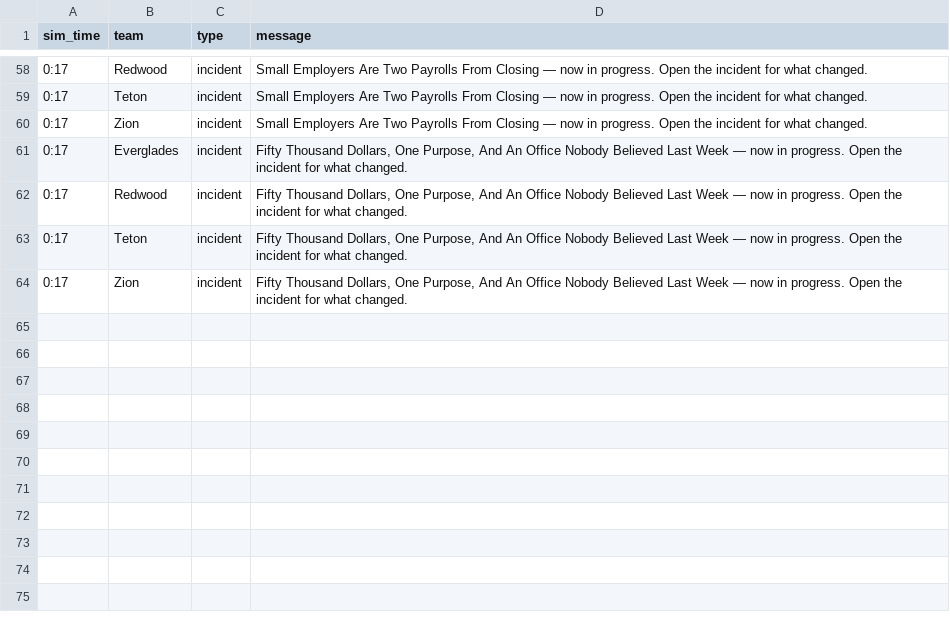
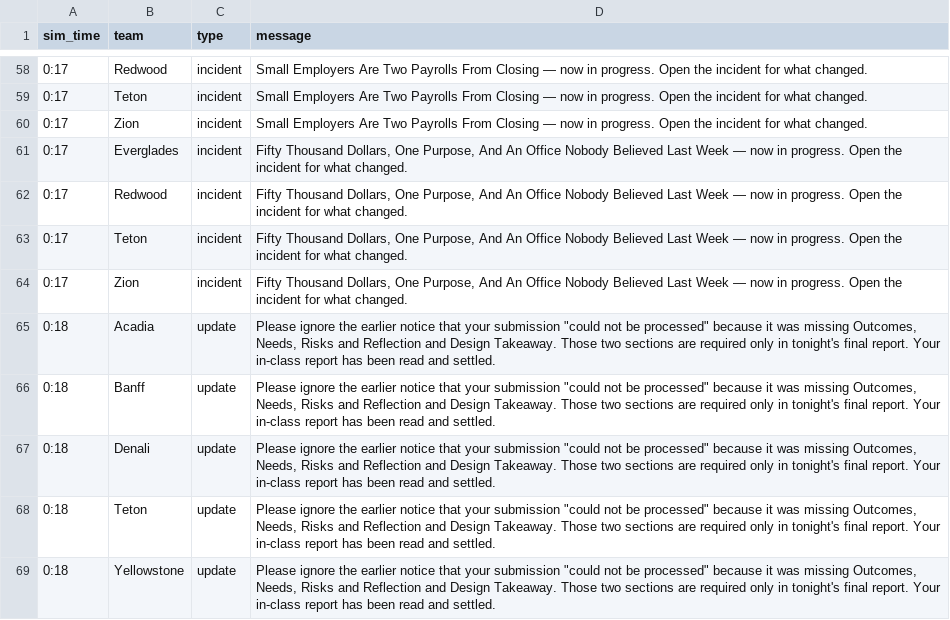
Before and after one commit to future-of-security/simulation-data, a CSV file: virginia-cascading-crisis/phase_3/notifications.csv, drawn as a sheet; only a part is shown, gaps mark what is left out; the diff names each change by its address in the sheet, - before the commit and + after, or states it on an @@ line.

Commit message:
phase 3: tell five teams to ignore a wrong 'could not be processed' notice

```diff
--- a/virginia-cascading-crisis/phase_3/notifications.csv
+++ b/virginia-cascading-crisis/phase_3/notifications.csv
+row 65: 0:18 | Acadia | update | Please ignore the earlier notice that your submission "could not be processed" because it was missing Outcomes, Needs, Risks and Reflection and Design Takeaway. Those two sections are required only in tonight's final report. Your in-class report has been read and settled.
+row 66: 0:18 | Banff | update | Please ignore the earlier notice that your submission "could not be processed" because it was missing Outcomes, Needs, Risks and Reflection and Design Takeaway. Those two sections are required only in tonight's final report. Your in-class report has been read and settled.
+row 67: 0:18 | Denali | update | Please ignore the earlier notice that your submission "could not be processed" because it was missing Outcomes, Needs, Risks and Reflection and Design Takeaway. Those two sections are required only in tonight's final report. Your in-class report has been read and settled.
+row 68: 0:18 | Teton | update | Please ignore the earlier notice that your submission "could not be processed" because it was missing Outcomes, Needs, Risks and Reflection and Design Takeaway. Those two sections are required only in tonight's final report. Your in-class report has been read and settled.
+row 69: 0:18 | Yellowstone | update | Please ignore the earlier notice that your submission "could not be processed" because it was missing Outcomes, Needs, Risks and Reflection and Design Takeaway. Those two sections are required only in tonight's final report. Your in-class report has been read and settled.
```
Also changed, not shown: 1 other file.
